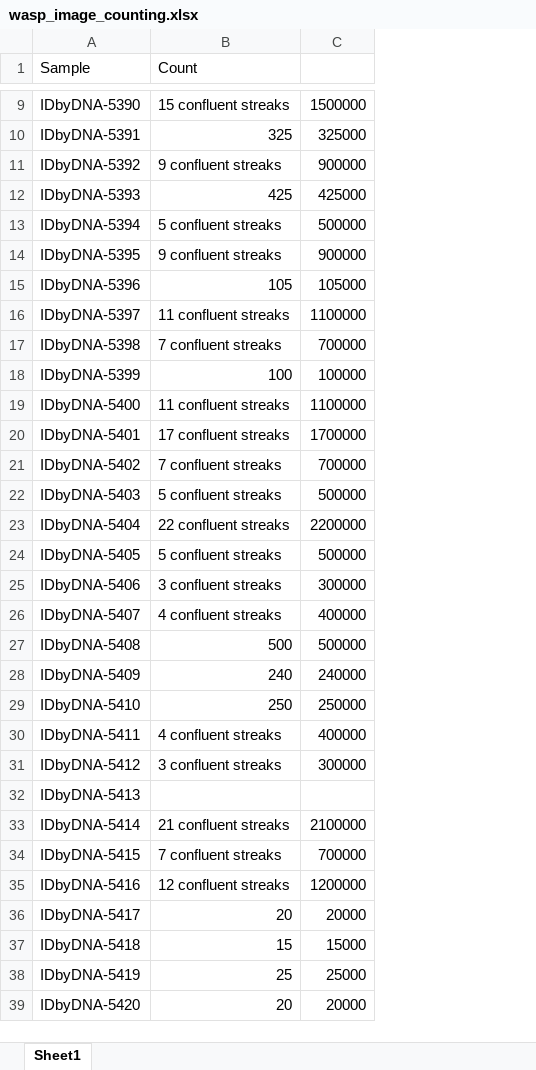
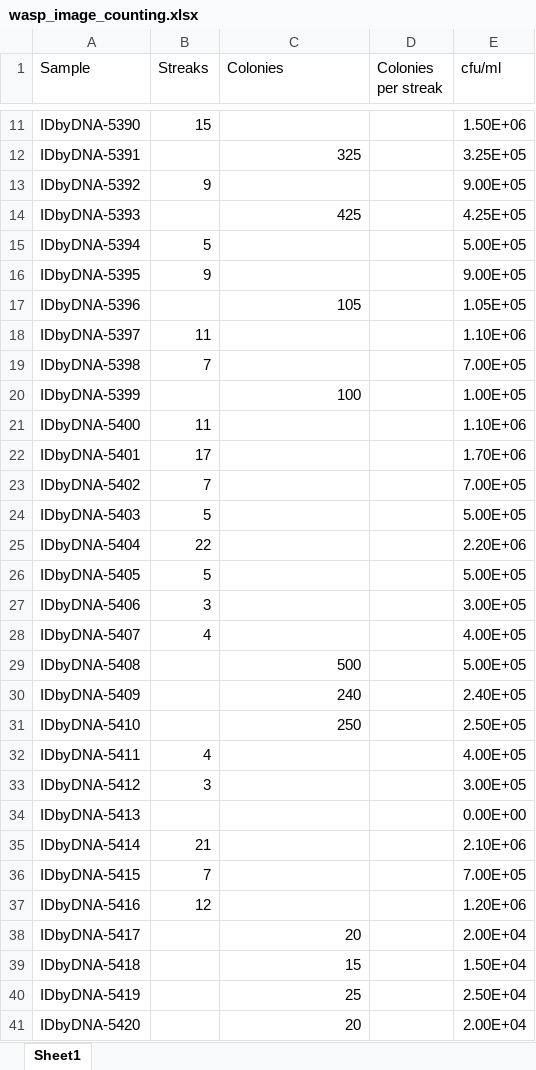
Before and after one commit to jlmontie/AbsoluteQuantification, an Excel workbook: culture_plate_counting/wasp_image_counting.xlsx, sheet Sheet1, drawn as a sheet; only a part is shown, gaps mark what is left out; values as stored, in another font and other column widths than the file's, no borders; removed rows and columns are numbered as before the commit, all else as after; the diff covers the shown part only; the diff names each change by its address in the sheet, - before the commit and + after, or states it on an @@ line.

Commit message:
counted more plates

```diff
--- a/culture_plate_counting/wasp_image_counting.xlsx (sheet Sheet1)
+++ b/culture_plate_counting/wasp_image_counting.xlsx (sheet Sheet1)
+column B (Streaks), rows 11-37: 15 |  | 9 |  | 5 | 9 |  | 11 | 7 |  | 11 | 17 | 7 | 5 | 22 | 5 | 3 | 4 |  |  |  | 4 | 3 |  | 21 | 7 | 12
-column C, rows 9-39: 1500000 | 325000 | 900000 | 425000 | 500000 | 900000 | 105000 | 1100000 | 700000 | 100000 | 1100000 | 1700000 | 700000 | 500000 | 2200000 | 500000 | 300000 | 400000 | 500000 | 240000 | 250000 | 400000 | 300000 |  | 2100000 | 700000 | 1200000 | 20000 | 15000 | 25000 | 20000
+column D (Colonies per streak), empty
+column E (cfu/ml), rows 11-41: 1.50E+06 | 3.25E+05 | 9.00E+05 | 4.25E+05 | 5.00E+05 | 9.00E+05 | 1.05E+05 | 1.10E+06 | 7.00E+05 | 1.00E+05 | 1.10E+06 | 1.70E+06 | 7.00E+05 | 5.00E+05 | 2.20E+06 | 5.00E+05 | 3.00E+05 | 4.00E+05 | 5.00E+05 | 2.40E+05 | 2.50E+05 | 4.00E+05 | 3.00E+05 | 0.00E+00 | 2.10E+06 | 7.00E+05 | 1.20E+06 | 2.00E+04 | 1.50E+04 | 2.50E+04 | 2.00E+04
-C1: Count
+C1: Colonies
-C11 (Colonies): 15 confluent streaks
+C11 (Colonies): (empty)
-C13 (Colonies): 9 confluent streaks
+C13 (Colonies): (empty)
-C15 (Colonies): 5 confluent streaks
+C15 (Colonies): (empty)
-C16 (Colonies): 9 confluent streaks
+C16 (Colonies): (empty)
-C18 (Colonies): 11 confluent streaks
+C18 (Colonies): (empty)
-C19 (Colonies): 7 confluent streaks
+C19 (Colonies): (empty)
-C21 (Colonies): 11 confluent streaks
+C21 (Colonies): (empty)
-C22 (Colonies): 17 confluent streaks
+C22 (Colonies): (empty)
-C23 (Colonies): 7 confluent streaks
+C23 (Colonies): (empty)
-C24 (Colonies): 5 confluent streaks
+C24 (Colonies): (empty)
-C25 (Colonies): 22 confluent streaks
+C25 (Colonies): (empty)
-C26 (Colonies): 5 confluent streaks
+C26 (Colonies): (empty)
-C27 (Colonies): 3 confluent streaks
+C27 (Colonies): (empty)
-C28 (Colonies): 4 confluent streaks
+C28 (Colonies): (empty)
-C32 (Colonies): 4 confluent streaks
+C32 (Colonies): (empty)
-C33 (Colonies): 3 confluent streaks
+C33 (Colonies): (empty)
-C35 (Colonies): 21 confluent streaks
+C35 (Colonies): (empty)
-C36 (Colonies): 7 confluent streaks
+C36 (Colonies): (empty)
-C37 (Colonies): 12 confluent streaks
+C37 (Colonies): (empty)
```
Also changed, not shown: 2 added rows and 7 edited cells elsewhere in this sheet.
